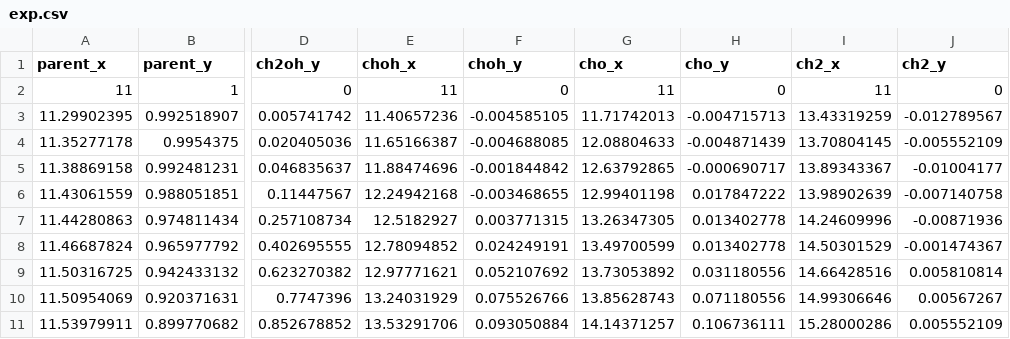
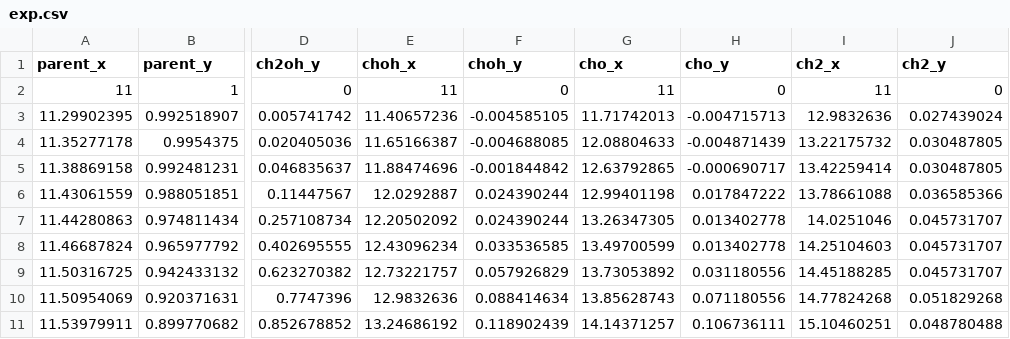
Before and after one commit to emartineznunez/latex, a CSV file: exp.csv, drawn as a sheet; only a part is shown, gaps mark what is left out; the diff covers the shown part only; the diff names each change by its address in the sheet, - before the commit and + after, or states it on an @@ line.

Commit message:
Add files via upload

```diff
--- a/exp.csv
+++ b/exp.csv
-I3 (ch2_x): 13.43319259
+I3 (ch2_x): 12.9832636
-J3 (ch2_y): -0.012789567
+J3 (ch2_y): 0.027439024
-I4 (ch2_x): 13.70804145
+I4 (ch2_x): 13.22175732
-J4 (ch2_y): -0.005552109
+J4 (ch2_y): 0.030487805
-I5 (ch2_x): 13.89343367
+I5 (ch2_x): 13.42259414
-J5 (ch2_y): -0.01004177
+J5 (ch2_y): 0.030487805
-E6 (choh_x): 12.24942168
+E6 (choh_x): 12.0292887
-F6 (choh_y): -0.003468655
+F6 (choh_y): 0.024390244
-I6 (ch2_x): 13.98902639
+I6 (ch2_x): 13.78661088
-J6 (ch2_y): -0.007140758
+J6 (ch2_y): 0.036585366
-E7 (choh_x): 12.5182927
+E7 (choh_x): 12.20502092
-F7 (choh_y): 0.003771315
+F7 (choh_y): 0.024390244
-I7 (ch2_x): 14.24609996
+I7 (ch2_x): 14.0251046
-J7 (ch2_y): -0.00871936
+J7 (ch2_y): 0.045731707
-E8 (choh_x): 12.78094852
+E8 (choh_x): 12.43096234
-F8 (choh_y): 0.024249191
+F8 (choh_y): 0.033536585
-I8 (ch2_x): 14.50301529
+I8 (ch2_x): 14.25104603
-J8 (ch2_y): -0.001474367
+J8 (ch2_y): 0.045731707
-E9 (choh_x): 12.97771621
+E9 (choh_x): 12.73221757
-F9 (choh_y): 0.052107692
+F9 (choh_y): 0.057926829
-I9 (ch2_x): 14.66428516
+I9 (ch2_x): 14.45188285
-J9 (ch2_y): 0.005810814
+J9 (ch2_y): 0.045731707
-E10 (choh_x): 13.24031929
+E10 (choh_x): 12.9832636
-F10 (choh_y): 0.075526766
+F10 (choh_y): 0.088414634
-I10 (ch2_x): 14.99306646
+I10 (ch2_x): 14.77824268
-J10 (ch2_y): 0.00567267
+J10 (ch2_y): 0.051829268
-E11 (choh_x): 13.53291706
+E11 (choh_x): 13.24686192
-F11 (choh_y): 0.093050884
+F11 (choh_y): 0.118902439
-I11 (ch2_x): 15.28000286
+I11 (ch2_x): 15.10460251
-J11 (ch2_y): 0.005552109
+J11 (ch2_y): 0.048780488
```
Also changed, not shown: 62 edited cells elsewhere in this file.
